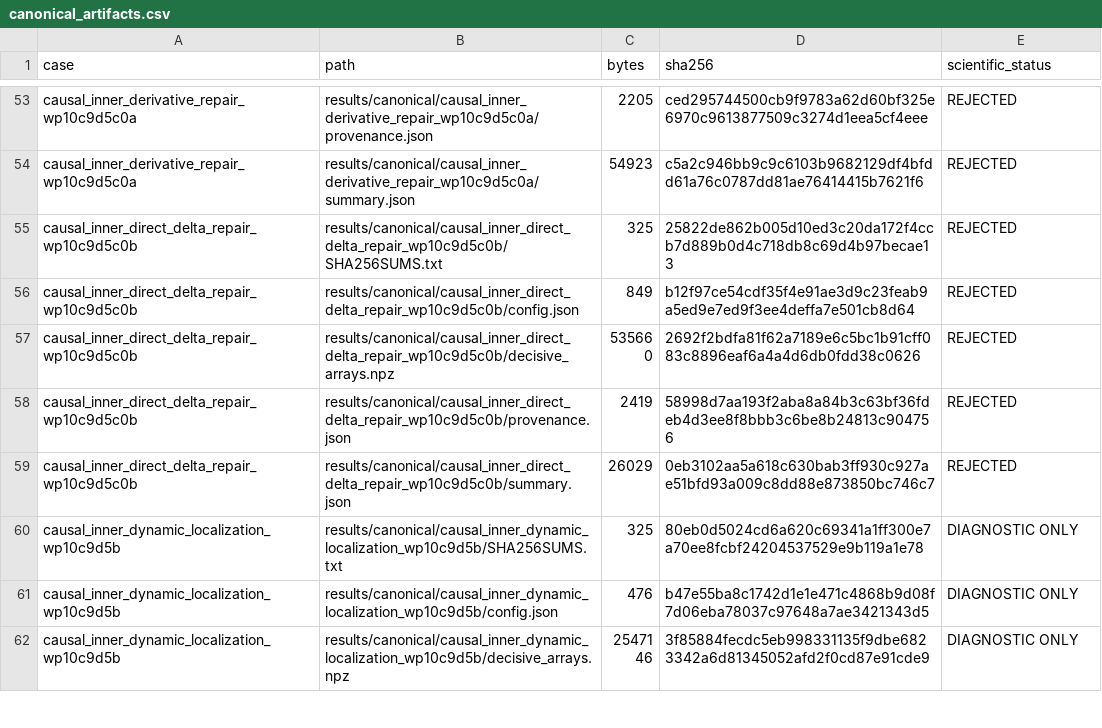
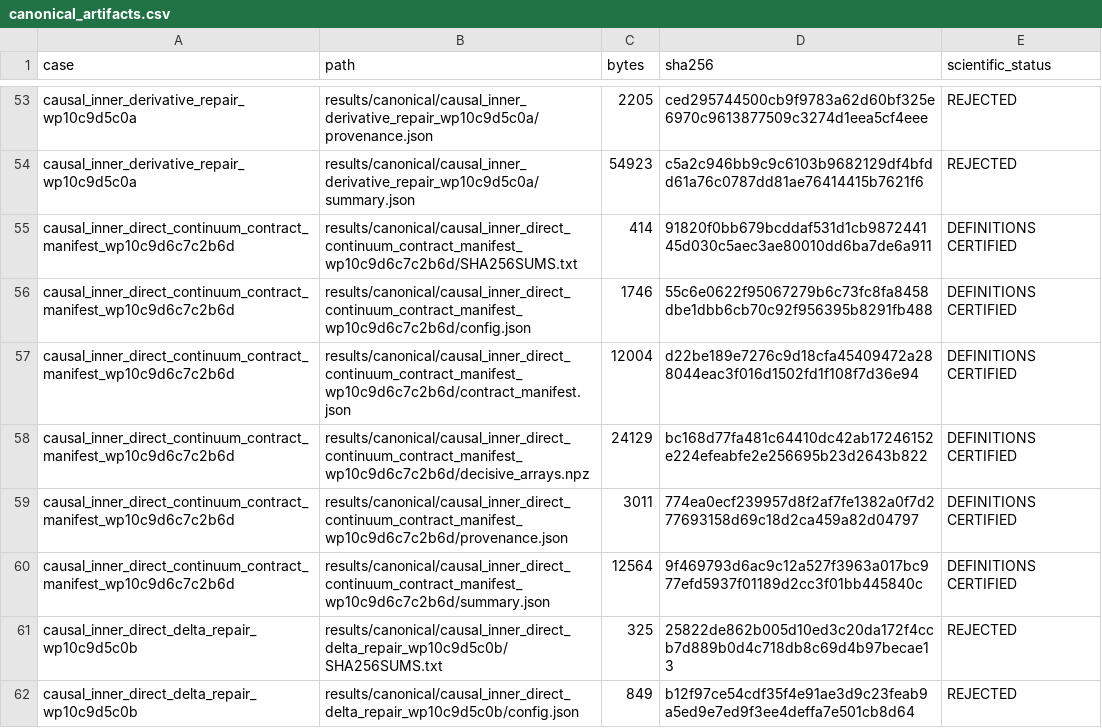
Before and after one commit to huanyang07/IMBH, a CSV file: results/manifests/canonical_artifacts.csv, drawn as a sheet; only a part is shown, gaps mark what is left out; the shorter side is filled out with more unchanged rows.

Commit message:
Freeze direct continuum arrival contract

```diff
--- a/results/manifests/canonical_artifacts.csv
+++ b/results/manifests/canonical_artifacts.csv
@@ -54,2 +54,8 @@ causal_inner_derivative_repair_wp10c9d5c0a,results/canonical/causal_inner_deriva
 causal_inner_derivative_repair_wp10c9d5c0a,results/canonical/causal_inner_derivative_repair_wp10c9d5c0a/summary.json,54923,c5a2c946bb9c9c6103b9682129df4bfdd61a76c0787dd81ae76414415b7621f6,REJECTED
+causal_inner_direct_continuum_contract_manifest_wp10c9d6c7c2b6d,results/canonical/causal_inner_direct_continuum_contract_manifest_wp10c9d6c7c2b6d/SHA256SUMS.txt,414,91820f0bb679bcddaf531d1cb987244145d030c5aec3ae80010dd6ba7de6a911,DEFINITIONS CERTIFIED
+causal_inner_direct_continuum_contract_manifest_wp10c9d6c7c2b6d,results/canonical/causal_inner_direct_continuum_contract_manifest_wp10c9d6c7c2b6d/config.json,1746,55c6e0622f95067279b6c73fc8fa8458dbe1dbb6cb70c92f956395b8291fb488,DEFINITIONS CERTIFIED
+causal_inner_direct_continuum_contract_manifest_wp10c9d6c7c2b6d,results/canonical/causal_inner_direct_continuum_contract_manifest_wp10c9d6c7c2b6d/contract_manifest.json,12004,d22be189e7276c9d18cfa45409472a288044eac3f016d1502fd1f108f7d36e94,DEFINITIONS CERTIFIED
+causal_inner_direct_continuum_contract_manifest_wp10c9d6c7c2b6d,results/canonical/causal_inner_direct_continuum_contract_manifest_wp10c9d6c7c2b6d/decisive_arrays.npz,24129,bc168d77fa481c64410dc42ab17246152e224efeabfe2e256695b23d2643b822,DEFINITIONS CERTIFIED
+causal_inner_direct_continuum_contract_manifest_wp10c9d6c7c2b6d,results/canonical/causal_inner_direct_continuum_contract_manifest_wp10c9d6c7c2b6d/provenance.json,3011,774ea0ecf239957d8f2af7fe1382a0f7d277693158d69c18d2ca459a82d04797,DEFINITIONS CERTIFIED
+causal_inner_direct_continuum_contract_manifest_wp10c9d6c7c2b6d,results/canonical/causal_inner_direct_continuum_contract_manifest_wp10c9d6c7c2b6d/summary.json,12564,9f469793d6ac9c12a527f3963a017bc977efd5937f01189d2cc3f01bb445840c,DEFINITIONS CERTIFIED
 causal_inner_direct_delta_repair_wp10c9d5c0b,results/canonical/causal_inner_direct_delta_repair_wp10c9d5c0b/SHA256SUMS.txt,325,25822de862b005d10ed3c20da172f4ccb7d889b0d4c718db8c69d4b97becae13,REJECTED
```
Also changed, not shown: 11 other files.
